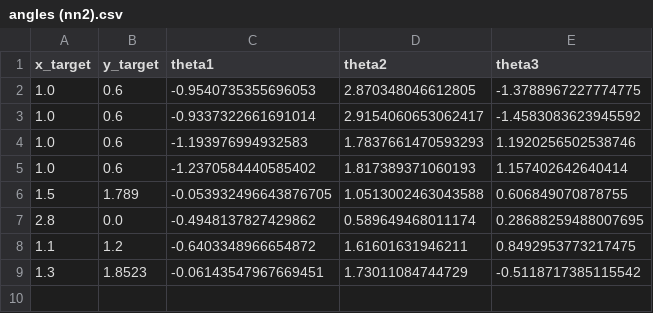
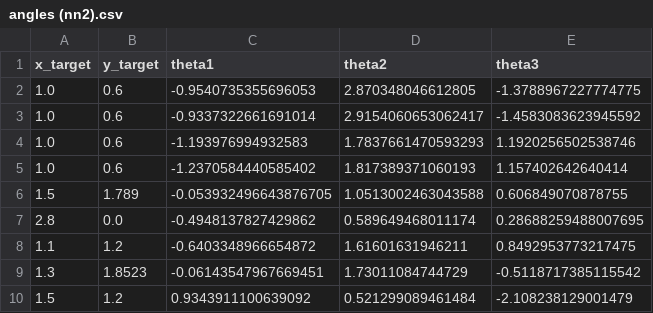
Before and after one commit to hadi-dashti/3-links-robot, a CSV file: saved_model/NN2/data/angles (nn2).csv, drawn as a sheet; the diff names each change by its address in the sheet, - before the commit and + after, or states it on an @@ line.

```diff
--- a/saved_model/NN2/data/angles (nn2).csv
+++ b/saved_model/NN2/data/angles (nn2).csv
+row 10: 1.5 | 1.2 | 0.9343911100639092 | 0.521299089461484 | -2.108238129001479
```
Also changed, not shown: saved_model/NN2/data/error (nn2).csv, 10 other files.
